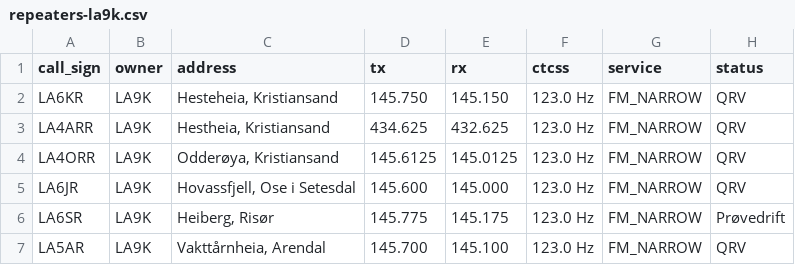
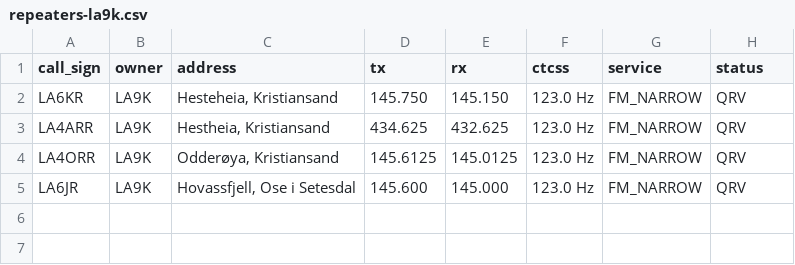
Before and after one commit to trygvis/repeater-atlas, a CSV file: data/repeaters-la9k.csv, drawn as a sheet; the diff names each change by its address in the sheet, - before the commit and + after, or states it on an @@ line.

Commit message:
fixup

```diff
--- a/data/repeaters-la9k.csv
+++ b/data/repeaters-la9k.csv
-row 6: LA6SR | LA9K | Heiberg, Risør | 145.775 | 145.175 | 123.0 Hz | FM_NARROW | Prøvedrift
-row 7: LA5AR | LA9K | Vakttårnheia, Arendal | 145.700 | 145.100 | 123.0 Hz | FM_NARROW | QRV
```
